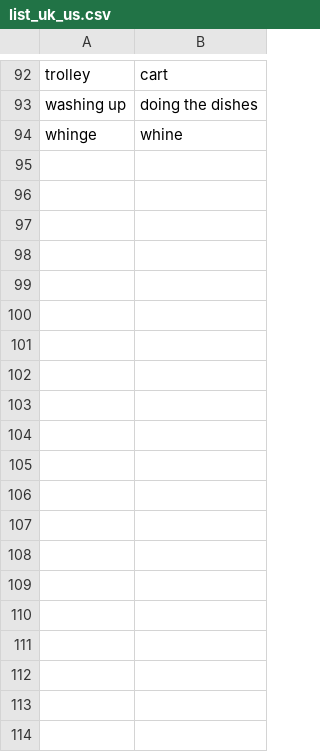
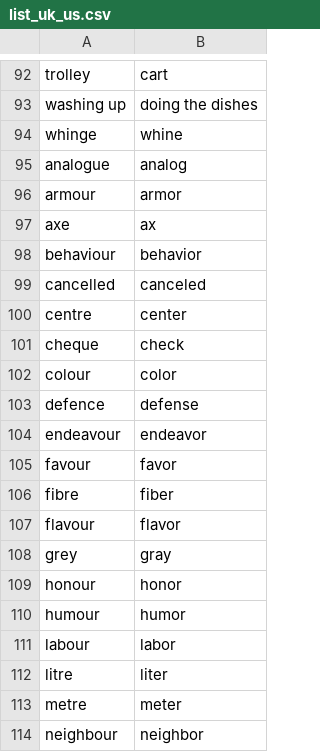
Before and after one commit to sirnyls/GPT-UserIdentity-Inference, a CSV file: list_uk_us.csv, drawn as a sheet; only a part is shown, gaps mark what is left out; the diff covers the shown part only.

Commit message:
Update list_uk_us.csv

```diff
--- a/list_uk_us.csv
+++ b/list_uk_us.csv
@@ -94 +94,21 @@ washing up,doing the dishes
 whinge,whine
+analogue,analog
+armour,armor
+axe,ax
+behaviour,behavior
+cancelled,canceled
+centre,center
+cheque,check
+colour,color
+defence,defense
+endeavour,endeavor
+favour,favor
+fibre,fiber
+flavour,flavor
+grey,gray
+honour,honor
+humour,humor
+labour,labor
+litre,liter
+metre,meter
+neighbour,neighbor
```
Also changed, not shown: 11 added rows elsewhere in this file.
